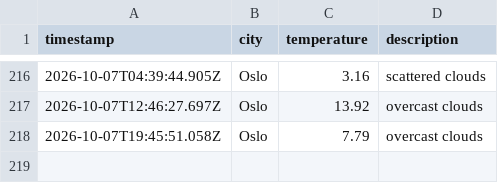
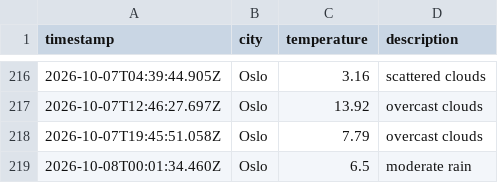
Before and after one commit to JGiles03/weather_data_ops, a CSV file: data/weather_log.csv, drawn as a sheet; only a part is shown, gaps mark what is left out; the diff names each change by its address in the sheet, - before the commit and + after, or states it on an @@ line.

```diff
--- a/data/weather_log.csv
+++ b/data/weather_log.csv
+row 219: 2026-10-08T00:01:34.460Z | Oslo | 6.5 | moderate rain
```
Also changed, not shown: 1 other file.
